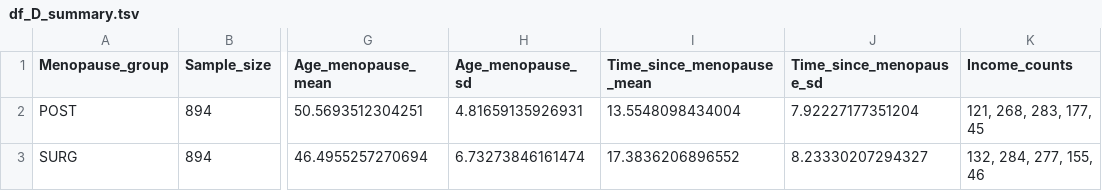
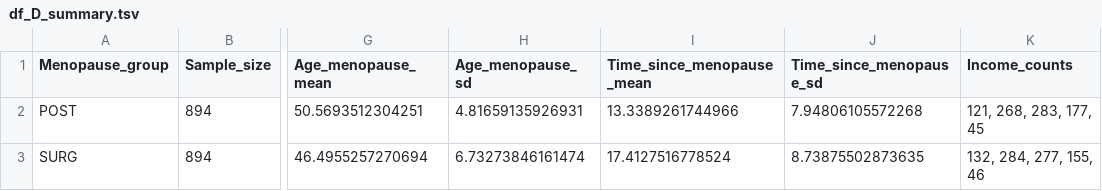
Before and after one commit to CoBrALab/WMH_UKB_menopause, a TSV file: results/df_D_summary.tsv, drawn as a sheet; only a part is shown, gaps mark what is left out; the diff names each change by its address in the sheet, - before the commit and + after, or states it on an @@ line.

```diff
--- a/results/df_D_summary.tsv
+++ b/results/df_D_summary.tsv
-I2 (Time_since_menopause_mean): 13.5548098434004
+I2 (Time_since_menopause_mean): 13.3389261744966
-J2 (Time_since_menopause_sd): 7.92227177351204
+J2 (Time_since_menopause_sd): 7.94806105572268
-I3 (Time_since_menopause_mean): 17.3836206896552
+I3 (Time_since_menopause_mean): 17.4127516778524
-J3 (Time_since_menopause_sd): 8.23330207294327
+J3 (Time_since_menopause_sd): 8.73875502873635
```
Also changed, not shown: results/df_A_summary.tsv, results/df_B_summary.tsv, 11 other files.
